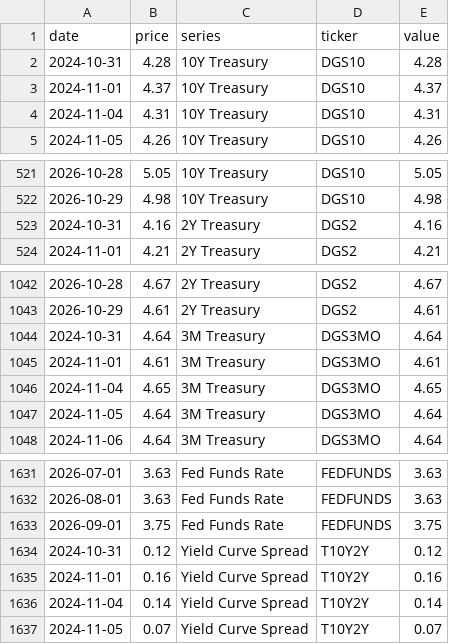
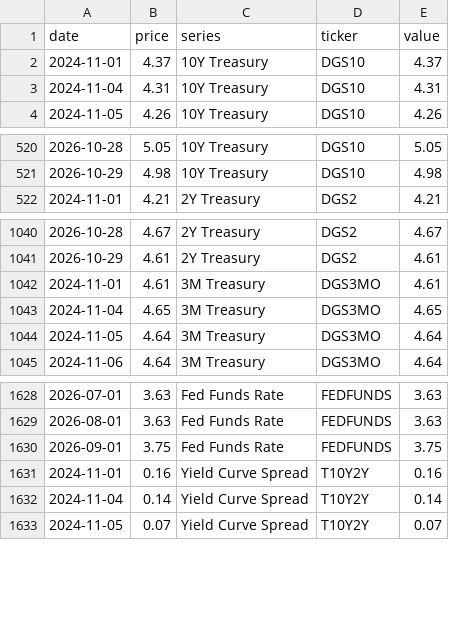
Before and after one commit to notrealmateja/r-screener, a CSV file: app/macro_data.csv, drawn as a sheet; only a part is shown, gaps mark what is left out; the diff names each change by its address in the sheet, - before the commit and + after, or states it on an @@ line.

```diff
--- a/app/macro_data.csv
+++ b/app/macro_data.csv
-row 2: 2024-10-31 | 4.28 | 10Y Treasury | DGS10 | 4.28
-row 523: 2024-10-31 | 4.16 | 2Y Treasury | DGS2 | 4.16
-row 1044: 2024-10-31 | 4.64 | 3M Treasury | DGS3MO | 4.64
-row 1634: 2024-10-31 | 0.12 | Yield Curve Spread | T10Y2Y | 0.12
```
Also changed, not shown: app/backtest_equity.csv, data/backtest_equity.csv, 36 other files.
